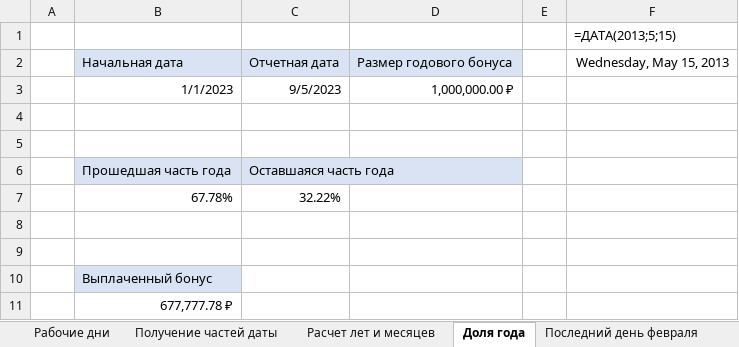
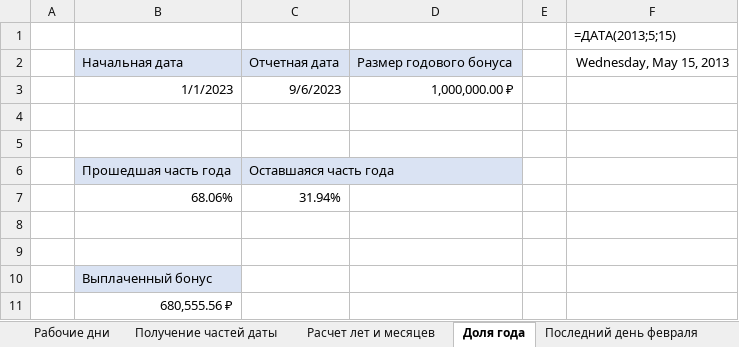
Before and after one commit to denis-basov/335, an Excel workbook: 05.09/Функции для работы с датой и временем.xlsx, sheet Доля года, drawn as a sheet; values as stored, in another font and other column widths than the file's, no borders; removed rows and columns are numbered as before the commit, all else as after; the diff names each change by its address in the sheet, - before the commit and + after, or states it on an @@ line.

```diff
--- a/05.09/Функции для работы с датой и временем.xlsx (sheet Доля года)
+++ b/05.09/Функции для работы с датой и временем.xlsx (sheet Доля года)
-C3: 9/5/2023
+C3: 9/6/2023
-row 7:  | 67.78% | 32.22%
+row 7:  | 68.06% | 31.94%
-B11: 677,777.78 ₽
+B11: 680,555.56 ₽
```
Also changed, not shown: sheet Разность дат, sheet Расчет лет и месяцев, sheet Получение частей даты, sheet Работа с сегодняшней датой, sheet Рабочие дни, other sheet tabs, 4 other files.
